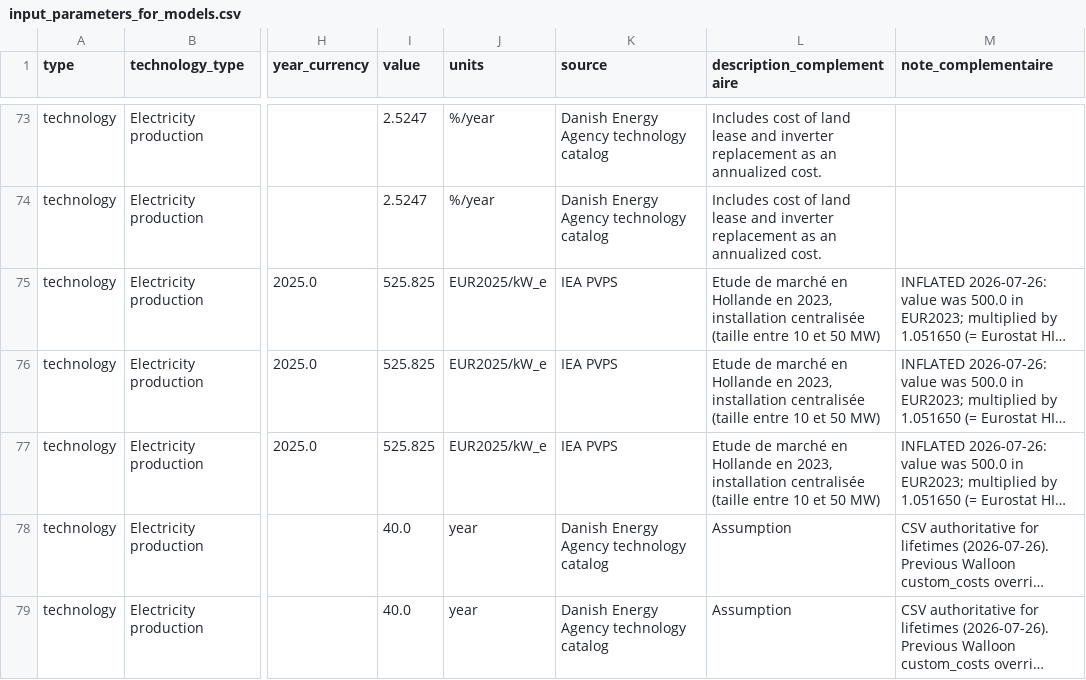
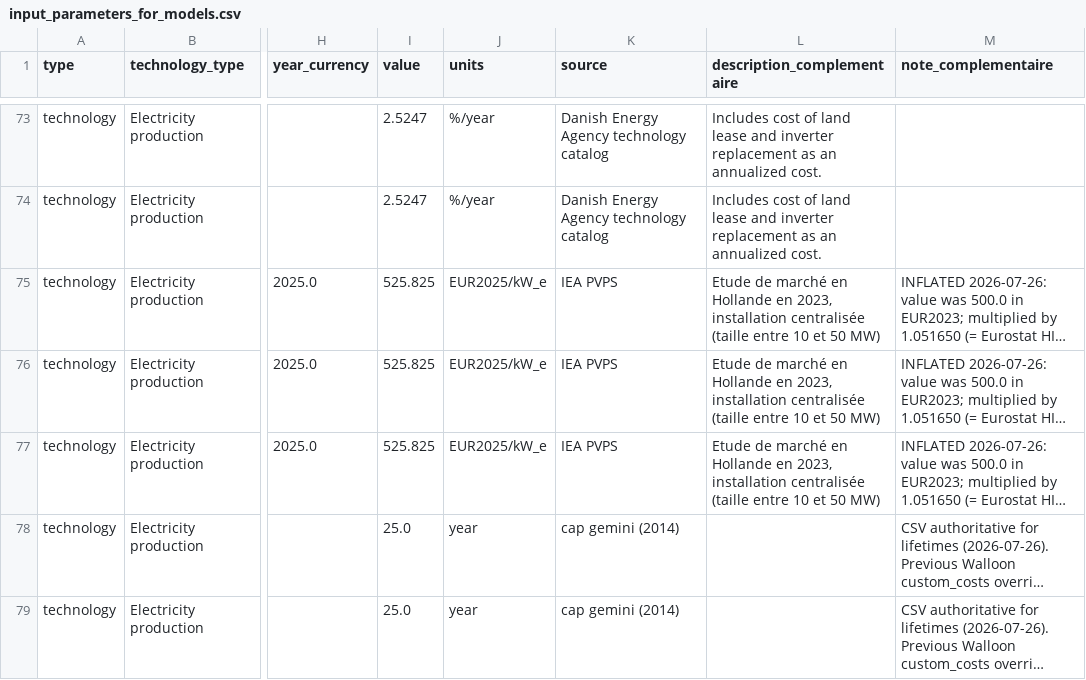
Before and after one commit to IntSusEnergySystems/pypsa-wal, a CSV file: config/input_parameters_for_models.csv, drawn as a sheet; only a part is shown, gaps mark what is left out; long unchanged cells end in …; the diff covers the shown part only; the diff names each change by its address in the sheet, - before the commit and + after, or states it on an @@ line.

Commit message:
set lifetime to 25 years for PV and onwind in input_parameters_for_models.csv

```diff
--- a/config/input_parameters_for_models.csv
+++ b/config/input_parameters_for_models.csv
-I78:I79 (value): 40.0
+I78:I79 (value): 25.0
-K78:K79 (source): Danish Energy Agency technology catalog
+K78:K79 (source): cap gemini (2014)
-L78:L79 (description_complementaire): Assumption
+L78:L79 (description_complementaire): (empty)
```
Also changed, not shown: 21 edited cells elsewhere in this file.
